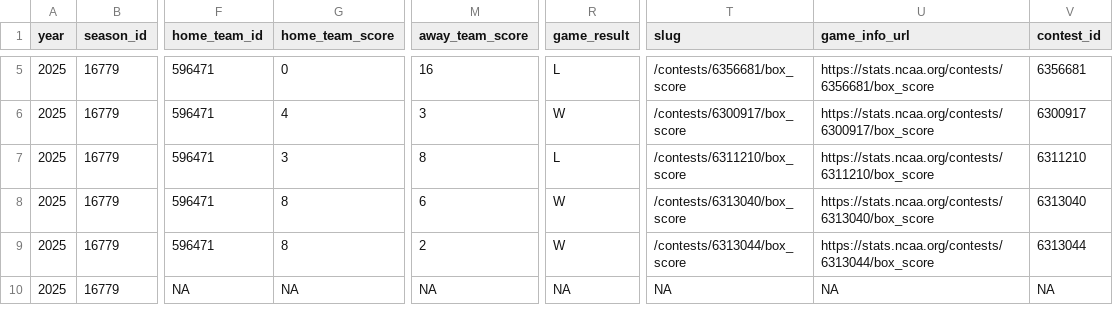
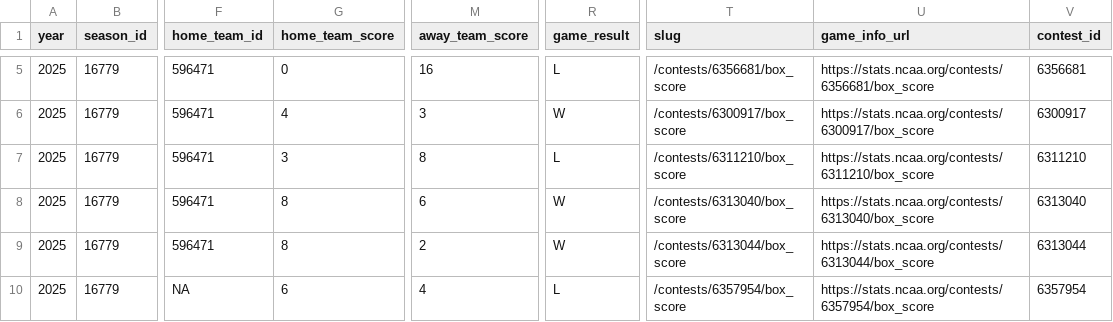
Before and after one commit to jack-kelly-12/d3_pipeline, a CSV file: data/schedules/d1_schedules_2025.csv, drawn as a sheet; only a part is shown, gaps mark what is left out; the diff covers the shown part only; the diff names each change by its address in the sheet, - before the commit and + after, or states it on an @@ line.

```diff
--- a/data/schedules/d1_schedules_2025.csv
+++ b/data/schedules/d1_schedules_2025.csv
-G10 (home_team_score): NA
+G10 (home_team_score): 6
-M10 (away_team_score): NA
+M10 (away_team_score): 4
-R10 (game_result): NA
+R10 (game_result): L
-T10 (slug): NA
+T10 (slug): /contests/6357954/box_score
-U10 (game_info_url): NA
+U10 (game_info_url): https://stats.ncaa.org/contests/6357954/box_score
-V10 (contest_id): NA
+V10 (contest_id): 6357954
```
Also changed, not shown: 8 added rows elsewhere in this file, data/schedules/d2_schedules_2025.csv, data/schedules/d3_schedules_2025.csv, 6 other files.
